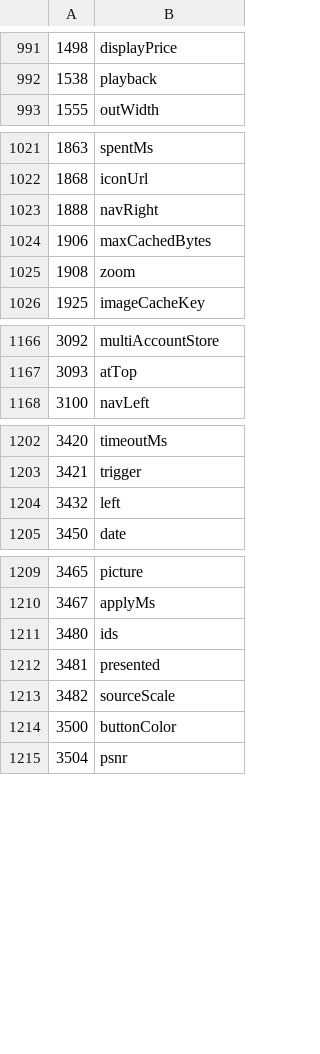
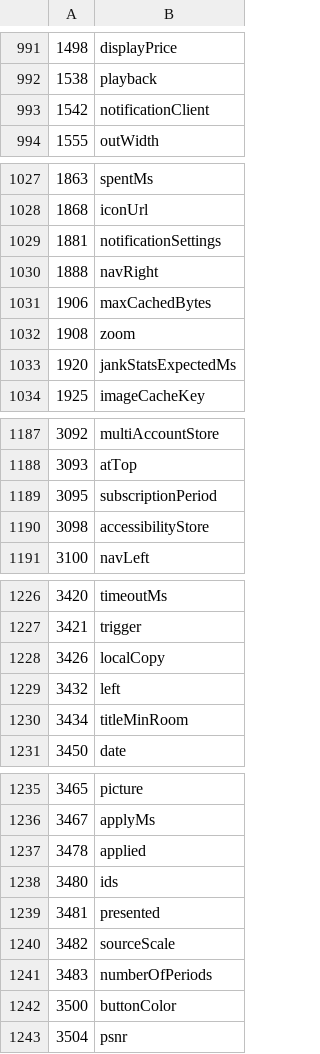
Before and after one commit to superempyrean/phoenix-tracker, a TSV file: latest/atoms.tsv, drawn as a sheet; only a part is shown, gaps mark what is left out; the diff covers the shown part only.

```diff
--- a/latest/atoms.tsv
+++ b/latest/atoms.tsv
@@ -992,2 +992,3 @@
 1538	playback
+1542	notificationClient
 1555	outWidth
@@ -1022,2 +1028,3 @@
 1868	iconUrl
+1881	notificationSettings
 1888	navRight
@@ -1025,2 +1032,3 @@
 1908	zoom
+1920	jankStatsExpectedMs
 1925	imageCacheKey
@@ -1167,2 +1188,4 @@
 3093	atTop
+3095	subscriptionPeriod
+3098	accessibilityStore
 3100	navLeft
@@ -1203,3 +1227,5 @@
 3421	trigger
+3426	localCopy
 3432	left
+3434	titleMinRoom
 3450	date
@@ -1210,2 +1236,3 @@
 3467	applyMs
+3478	applied
 3480	ids
@@ -1213,2 +1240,3 @@
 3482	sourceScale
+3483	numberOfPeriods
 3500	buttonColor
```
Also changed, not shown: 19 added rows elsewhere in this file, latest/abi/arm64-v8a/libs.tsv, latest/abi/x86_64/libs.tsv, 15 other files.
